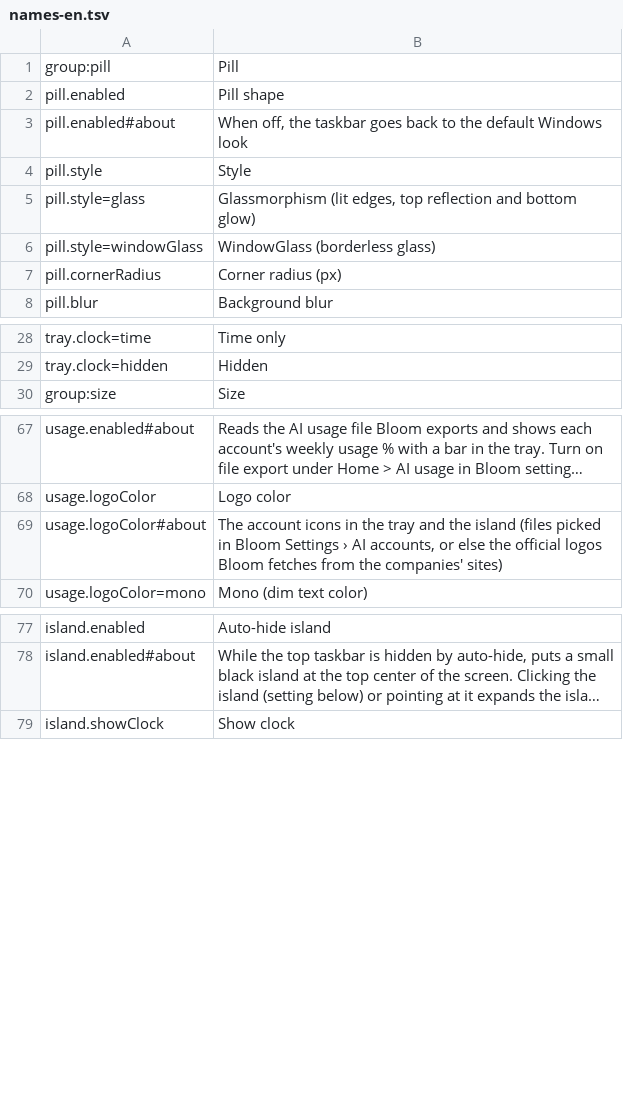
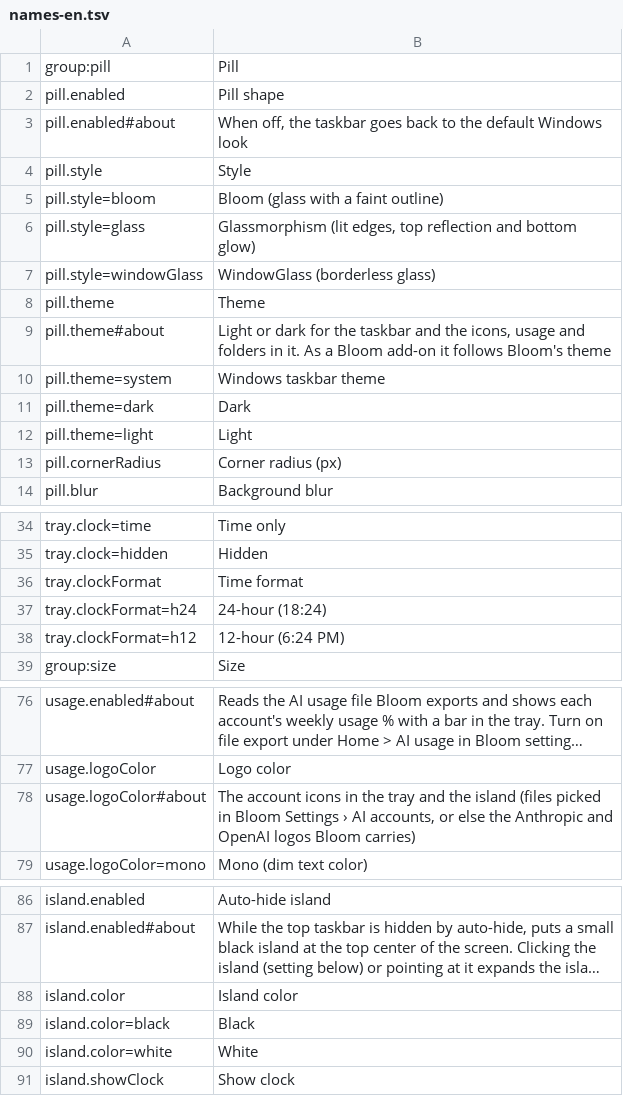
Before and after one commit to hyeon1035298/PillTaskbar_BloomAddon, a TSV file: tools/names-en.tsv, drawn as a sheet; only a part is shown, gaps mark what is left out; long unchanged cells end in …; addresses are those after the commit; the diff names each change by its address in the sheet, - before the commit and + after, or states it on an @@ line.

```diff
--- a/tools/names-en.tsv
+++ b/tools/names-en.tsv
+row 5: pill.style=bloom | Bloom (glass with a faint outline)
+row 8: pill.theme | Theme
+row 9: pill.theme#about | Light or dark for the taskbar and the icons, usage and folders in it. As a Bloom add-on it follows Bloom's theme
+row 10: pill.theme=system | Windows taskbar theme
+row 11: pill.theme=dark | Dark
+row 12: pill.theme=light | Light
+row 36: tray.clockFormat | Time format
+row 37: tray.clockFormat=h24 | 24-hour (18:24)
+row 38: tray.clockFormat=h12 | 12-hour (6:24 PM)
-B78: …else the official logos Bloom fetches from the companies' sites)
+B78: …else the Anthropic and OpenAI logos Bloom carries)
+row 88: island.color | Island color
+row 89: island.color=black | Black
+row 90: island.color=white | White
```
Also changed, not shown: 1 other file.
